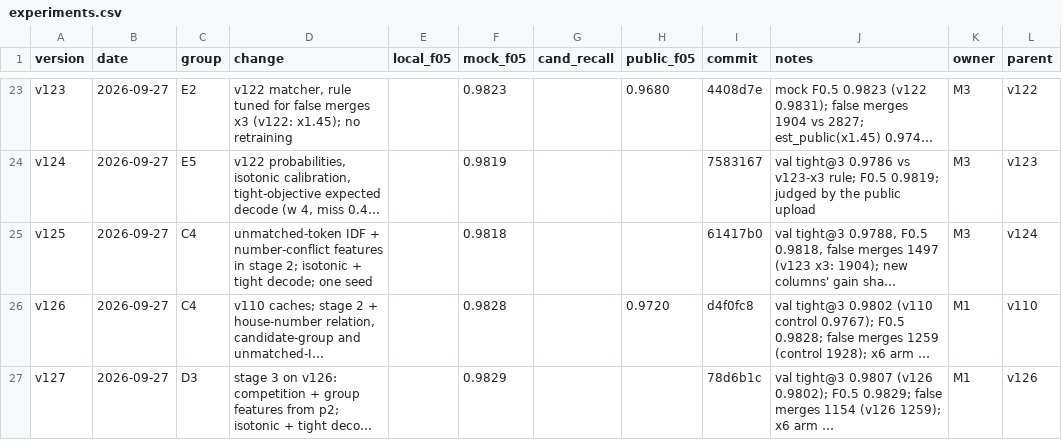
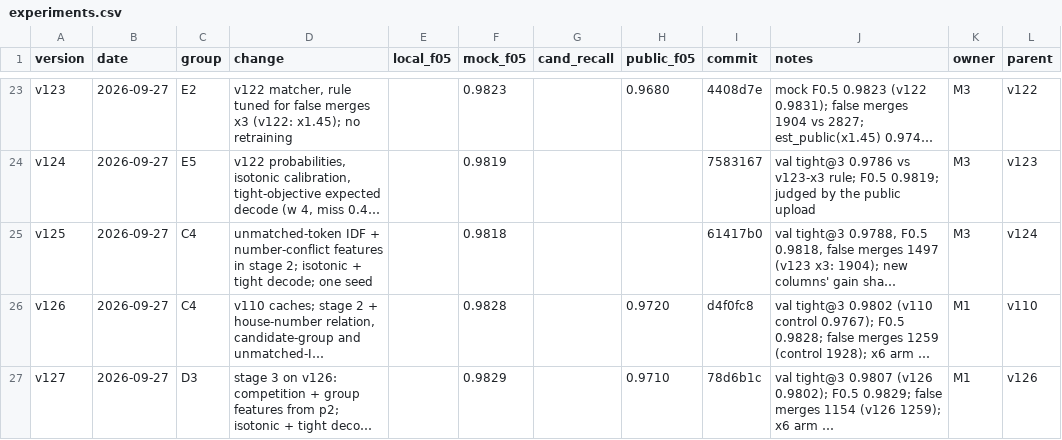
Before and after one commit to Tony-AJ/business_entity_resolution, a CSV file: experiments/experiments.csv, drawn as a sheet; only a part is shown, gaps mark what is left out; long unchanged cells end in …; the diff names each change by its address in the sheet, - before the commit and + after, or states it on an @@ line.

Commit message:
exp(v127): record public 0.971 (v126 0.972)

```diff
--- a/experiments/experiments.csv
+++ b/experiments/experiments.csv
-H27 (public_f05): (empty)
+H27 (public_f05): 0.9710
```
